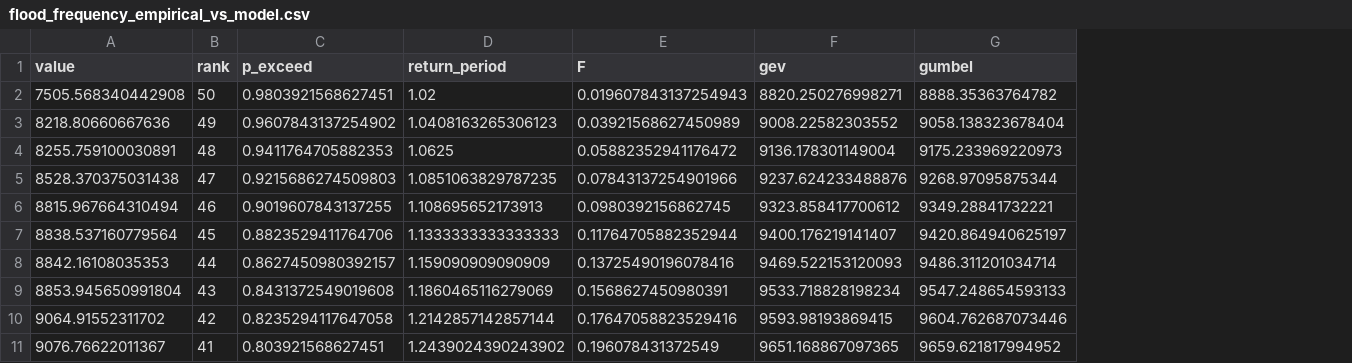
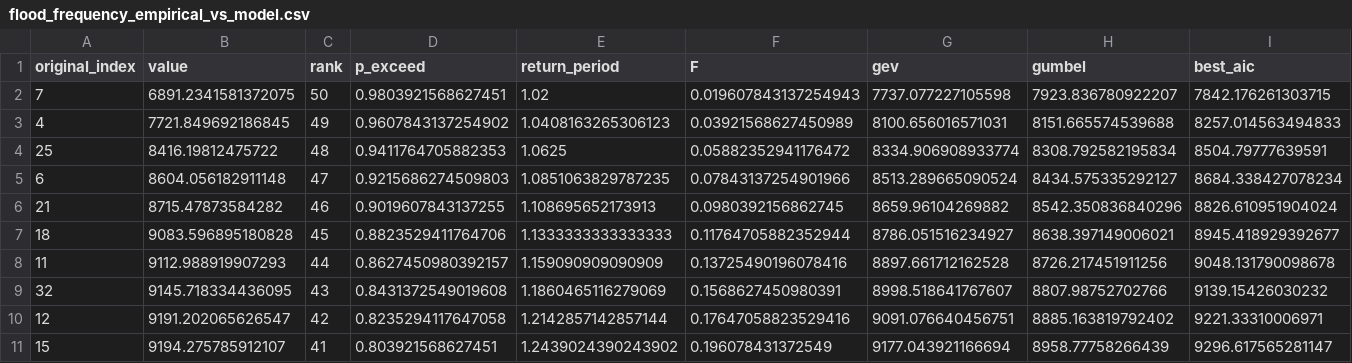
Before and after one commit to USACE-RMC/BestFit-Python-Examples, a CSV file: outputs/tables/flood_frequency_empirical_vs_model.csv, drawn as a sheet; only a part is shown; addresses are those after the commit; the diff covers the shown part only; the diff names each change by its address in the sheet, - before the commit and + after, or states it on an @@ line.

```diff
--- a/outputs/tables/flood_frequency_empirical_vs_model.csv
+++ b/outputs/tables/flood_frequency_empirical_vs_model.csv
+column A (original_index), rows 2-11: 7 | 4 | 25 | 6 | 21 | 18 | 11 | 32 | 12 | 15
+column I (best_aic), rows 2-11: 7842.176261303715 | 8257.014563494833 | 8504.79777639591 | 8684.338427078234 | 8826.610951904024 | 8945.418929392677 | 9048.131790098678 | 9139.15426030232 | 9221.33310006971 | 9296.617565281147
-B2 (value): 7505.568340442908
+B2 (value): 6891.2341581372075
-G2 (gev): 8820.250276998271
+G2 (gev): 7737.077227105598
-H2 (gumbel): 8888.35363764782
+H2 (gumbel): 7923.836780922207
-B3 (value): 8218.80660667636
+B3 (value): 7721.849692186845
-G3 (gev): 9008.22582303552
+G3 (gev): 8100.656016571031
-H3 (gumbel): 9058.138323678404
+H3 (gumbel): 8151.665574539688
-B4 (value): 8255.759100030891
+B4 (value): 8416.19812475722
-G4 (gev): 9136.178301149004
+G4 (gev): 8334.906908933774
-H4 (gumbel): 9175.233969220973
+H4 (gumbel): 8308.792582195834
-B5 (value): 8528.370375031438
+B5 (value): 8604.056182911148
-G5 (gev): 9237.624233488876
+G5 (gev): 8513.289665090524
-H5 (gumbel): 9268.97095875344
+H5 (gumbel): 8434.575335292127
-B6 (value): 8815.967664310494
+B6 (value): 8715.47873584282
-G6 (gev): 9323.858417700612
+G6 (gev): 8659.96104269882
-H6 (gumbel): 9349.28841732221
+H6 (gumbel): 8542.350836840296
-B7 (value): 8838.537160779564
+B7 (value): 9083.596895180828
-G7 (gev): 9400.176219141407
+G7 (gev): 8786.051516234927
-H7 (gumbel): 9420.864940625197
+H7 (gumbel): 8638.397149006021
-B8 (value): 8842.16108035353
+B8 (value): 9112.988919907293
-G8 (gev): 9469.522153120093
+G8 (gev): 8897.661712162528
-H8 (gumbel): 9486.311201034714
+H8 (gumbel): 8726.217451911256
-B9 (value): 8853.945650991804
+B9 (value): 9145.718334436095
-G9 (gev): 9533.718828198234
+G9 (gev): 8998.518641767607
-H9 (gumbel): 9547.248654593133
+H9 (gumbel): 8807.98752702766
-B10 (value): 9064.91552311702
+B10 (value): 9191.202065626547
-G10 (gev): 9593.98193869415
+G10 (gev): 9091.076640456751
-H10 (gumbel): 9604.762687073446
+H10 (gumbel): 8885.163819792402
-B11 (value): 9076.76622011367
+B11 (value): 9194.275785912107
-G11 (gev): 9651.168867097365
+G11 (gev): 9177.043921166694
-H11 (gumbel): 9659.621817994952
+H11 (gumbel): 8958.77758266439
```
Also changed, not shown: 120 edited cells elsewhere in this file, outputs/tables/flood_frequency_return_period_table.csv, outputs/tables/rating_curve_observed_vs_fit.csv, 14 other files.
